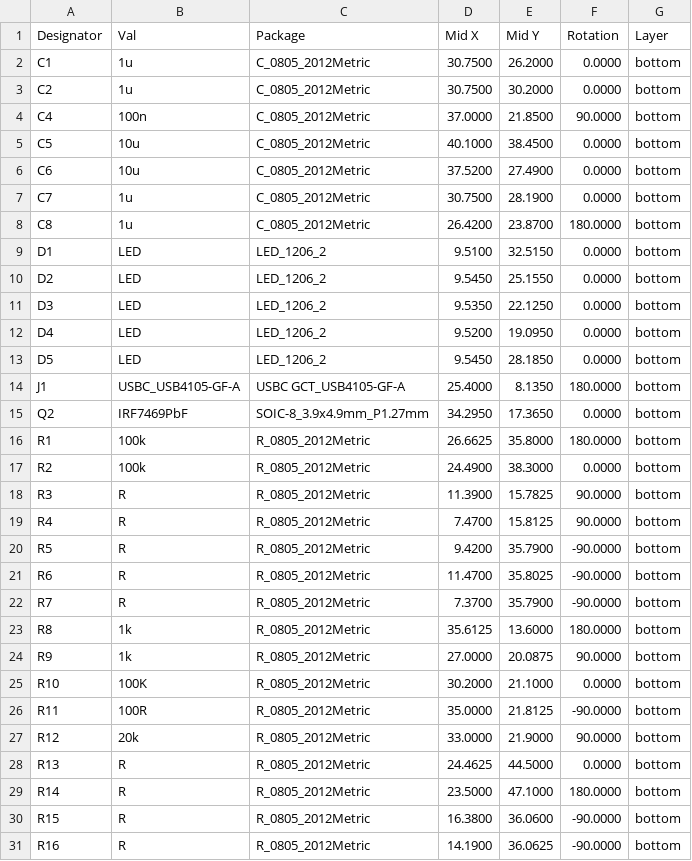
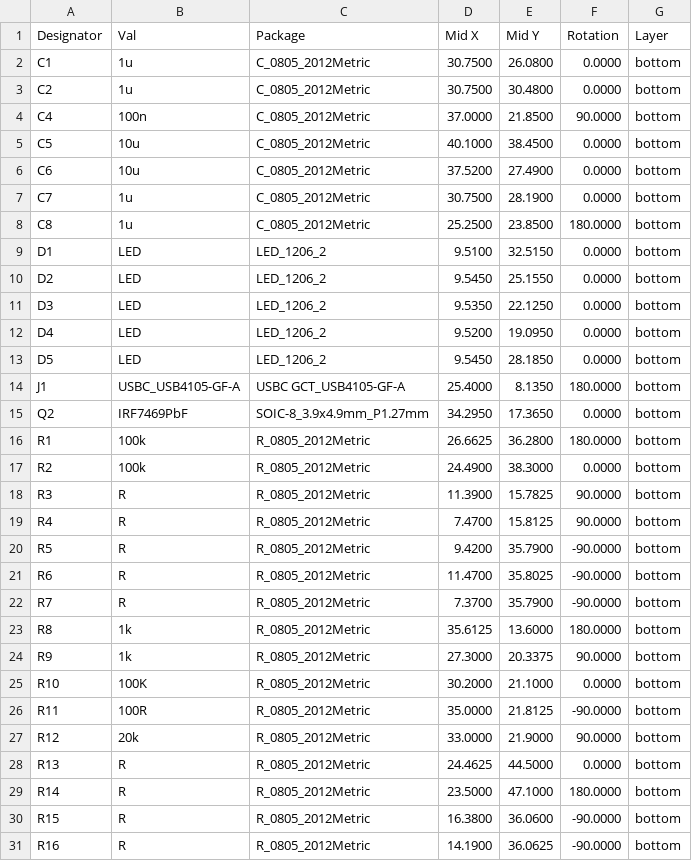
Before and after one commit to mlab-modules/USBPDSINK01, a CSV file: hw/cam_profi/assembly/gerbers/PnP/USBPDSINK01_cpl_bottom_pos.csv, drawn as a sheet; only a part is shown.

```diff
--- a/hw/cam_profi/assembly/gerbers/PnP/USBPDSINK01_cpl_bottom_pos.csv
+++ b/hw/cam_profi/assembly/gerbers/PnP/USBPDSINK01_cpl_bottom_pos.csv
@@ -1,4 +1,4 @@
 Designator,Val,Package,Mid X,Mid Y,Rotation,Layer
-"C1","1u","C_0805_2012Metric",30.7500,26.2000,0.0000,bottom
-"C2","1u","C_0805_2012Metric",30.7500,30.2000,0.0000,bottom
+"C1","1u","C_0805_2012Metric",30.7500,26.0800,0.0000,bottom
+"C2","1u","C_0805_2012Metric",30.7500,30.4800,0.0000,bottom
 "C4","100n","C_0805_2012Metric",37.0000,21.8500,90.0000,bottom
@@ -7,3 +7,3 @@ Designator,Val,Package,Mid X,Mid Y,Rotation,Layer
 "C7","1u","C_0805_2012Metric",30.7500,28.1900,0.0000,bottom
-"C8","1u","C_0805_2012Metric",26.4200,23.8700,180.0000,bottom
+"C8","1u","C_0805_2012Metric",25.2500,23.8500,180.0000,bottom
 "D1","LED","LED_1206_2",9.5100,32.5150,0.0000,bottom
@@ -15,3 +15,3 @@ Designator,Val,Package,Mid X,Mid Y,Rotation,Layer
 "Q2","IRF7469PbF","SOIC-8_3.9x4.9mm_P1.27mm",34.2950,17.3650,0.0000,bottom
-"R1","100k","R_0805_2012Metric",26.6625,35.8000,180.0000,bottom
+"R1","100k","R_0805_2012Metric",26.6625,36.2800,180.0000,bottom
 "R2","100k","R_0805_2012Metric",24.4900,38.3000,0.0000,bottom
@@ -23,3 +23,3 @@ Designator,Val,Package,Mid X,Mid Y,Rotation,Layer
 "R8","1k","R_0805_2012Metric",35.6125,13.6000,180.0000,bottom
-"R9","1k","R_0805_2012Metric",27.0000,20.0875,90.0000,bottom
+"R9","1k","R_0805_2012Metric",27.3000,20.3375,90.0000,bottom
 "R10","100K","R_0805_2012Metric",30.2000,21.1000,0.0000,bottom
```
Also changed, not shown: hw/cam_profi/assembly/PnP/USBPDSINK01_cpl_both_pos.csv, hw/cam_profi/assembly/gerbers/PnP/USBPDSINK01_cpl_top_pos.csv, 38 other files.
